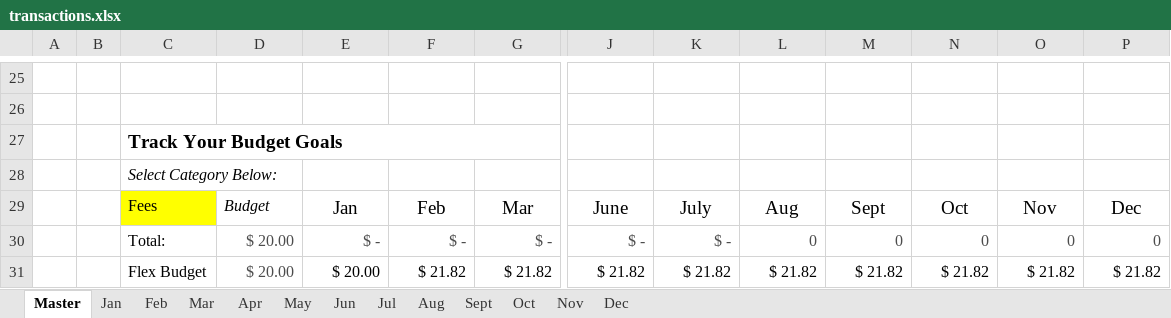
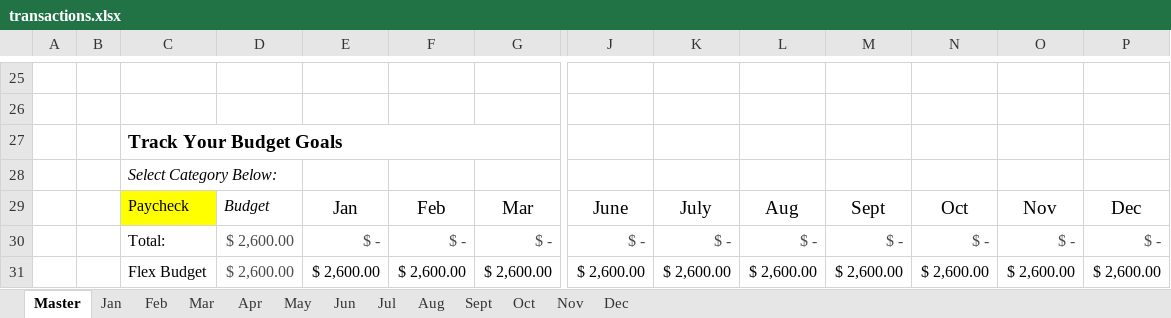
Before and after one commit to b-schd/offline_budget_tracker, an Excel workbook: transactions.xlsx, sheet Master, drawn as a sheet; only a part is shown, gaps mark what is left out; values as stored, in another font and other column widths than the file's, no borders; charts and pictures and conditional formats not drawn; removed rows and columns are numbered as before the commit, all else as after; rows hold the shown columns only; the diff covers the shown part only; the diff names each change by its address in the sheet, - before the commit and + after, or states it on an @@ line.

```diff
--- a/transactions.xlsx (sheet Master)
+++ b/transactions.xlsx (sheet Master)
-C29: Fees
+C29: Paycheck
-D30: $ 20.00
+D30: $ 2,600.00
-L30: 0
+L30: $ -
-M30: 0
+M30: $ -
-N30: 0
+N30: $ -
-O30: 0
+O30: $ -
-P30: 0
+P30: $ -
-row 31:  |  | Flex Budget | $ 20.00 | $ 20.00 | $ 21.82 | $ 21.82 | $ 21.82 | $ 21.82 | $ 21.82 | $ 21.82 | $ 21.82 | $ 21.82 | $ 21.82
+row 31:  |  | Flex Budget | $ 2,600.00 | $ 2,600.00 | $ 2,600.00 | $ 2,600.00 | $ 2,600.00 | $ 2,600.00 | $ 2,600.00 | $ 2,600.00 | $ 2,600.00 | $ 2,600.00 | $ 2,600.00
```
Also changed, not shown: 14 edited cells elsewhere in this sheet, sheet Jan, sheet May, sheet Jun, sheet Apr, sheet Oct, sheet Dec, 6 more sheets, formulas that keep their value, charts or pictures, 1 other file.
